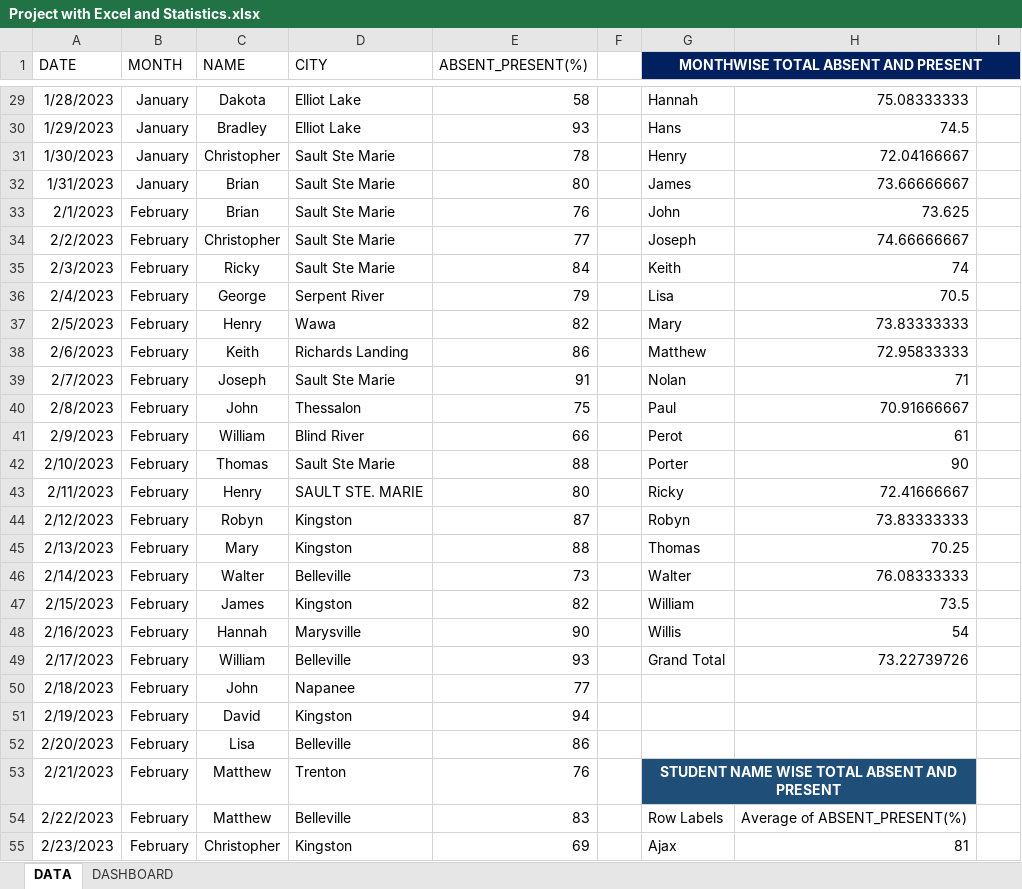
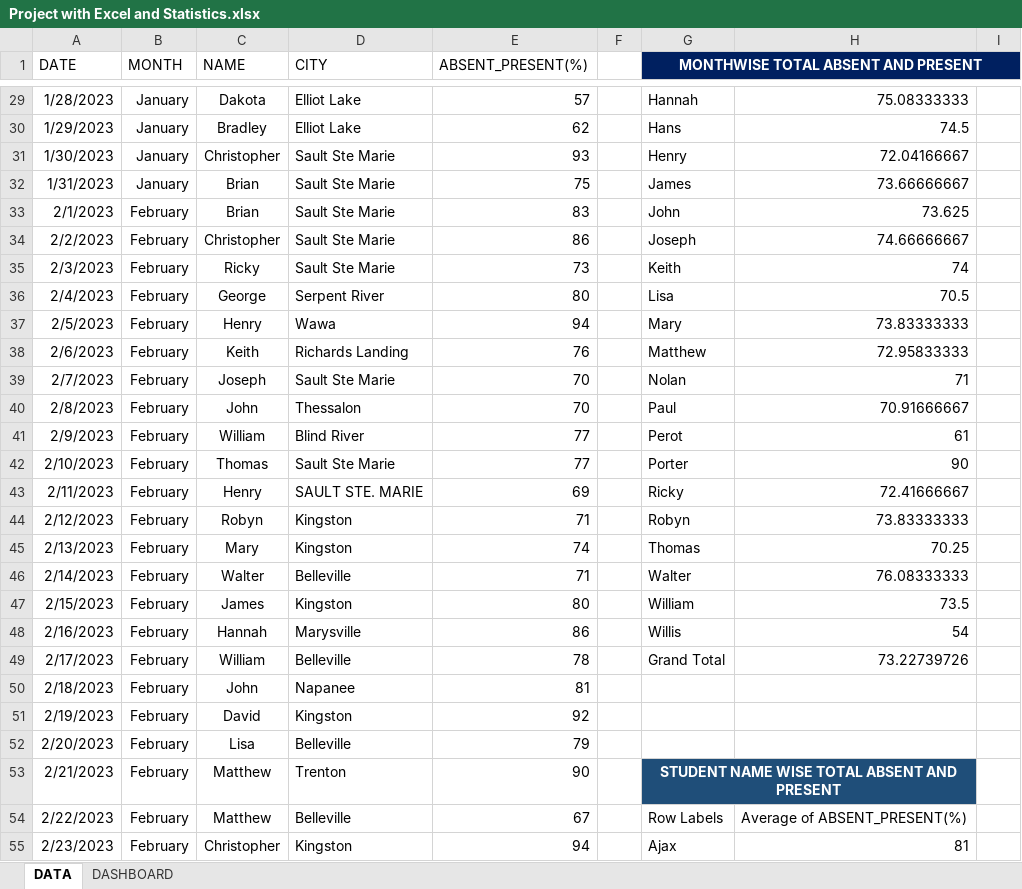
Before and after one commit to krishna-tops/Krishna-pyth, an Excel workbook: PROJECT/Project with Excel and Statistics.xlsx, sheet DATA, drawn as a sheet; only a part is shown, gaps mark what is left out; values as stored, in another font and other column widths than the file's, no borders; charts and pictures and table styles not drawn; the diff covers the shown part only; the diff names each change by its address in the sheet, - before the commit and + after, or states it on an @@ line.

```diff
--- a/PROJECT/Project with Excel and Statistics.xlsx (sheet DATA)
+++ b/PROJECT/Project with Excel and Statistics.xlsx (sheet DATA)
-E29 (ABSENT_PRESENT(%)): 58
+E29 (ABSENT_PRESENT(%)): 57
-E30 (ABSENT_PRESENT(%)): 93
+E30 (ABSENT_PRESENT(%)): 62
-E31 (ABSENT_PRESENT(%)): 78
+E31 (ABSENT_PRESENT(%)): 93
-E32 (ABSENT_PRESENT(%)): 80
+E32 (ABSENT_PRESENT(%)): 75
-E33 (ABSENT_PRESENT(%)): 76
+E33 (ABSENT_PRESENT(%)): 83
-E34 (ABSENT_PRESENT(%)): 77
+E34 (ABSENT_PRESENT(%)): 86
-E35 (ABSENT_PRESENT(%)): 84
+E35 (ABSENT_PRESENT(%)): 73
-E36 (ABSENT_PRESENT(%)): 79
+E36 (ABSENT_PRESENT(%)): 80
-E37 (ABSENT_PRESENT(%)): 82
+E37 (ABSENT_PRESENT(%)): 94
-E38 (ABSENT_PRESENT(%)): 86
+E38 (ABSENT_PRESENT(%)): 76
-E39 (ABSENT_PRESENT(%)): 91
+E39 (ABSENT_PRESENT(%)): 70
-E40 (ABSENT_PRESENT(%)): 75
+E40 (ABSENT_PRESENT(%)): 70
-E41 (ABSENT_PRESENT(%)): 66
+E41 (ABSENT_PRESENT(%)): 77
-E42 (ABSENT_PRESENT(%)): 88
+E42 (ABSENT_PRESENT(%)): 77
-E43 (ABSENT_PRESENT(%)): 80
+E43 (ABSENT_PRESENT(%)): 69
-E44 (ABSENT_PRESENT(%)): 87
+E44 (ABSENT_PRESENT(%)): 71
-E45 (ABSENT_PRESENT(%)): 88
+E45 (ABSENT_PRESENT(%)): 74
-E46 (ABSENT_PRESENT(%)): 73
+E46 (ABSENT_PRESENT(%)): 71
-E47 (ABSENT_PRESENT(%)): 82
+E47 (ABSENT_PRESENT(%)): 80
-E48 (ABSENT_PRESENT(%)): 90
+E48 (ABSENT_PRESENT(%)): 86
-E49 (ABSENT_PRESENT(%)): 93
+E49 (ABSENT_PRESENT(%)): 78
-E50 (ABSENT_PRESENT(%)): 77
+E50 (ABSENT_PRESENT(%)): 81
-E51 (ABSENT_PRESENT(%)): 94
+E51 (ABSENT_PRESENT(%)): 92
-E52 (ABSENT_PRESENT(%)): 86
+E52 (ABSENT_PRESENT(%)): 79
-E53 (ABSENT_PRESENT(%)): 76
+E53 (ABSENT_PRESENT(%)): 90
-E54 (ABSENT_PRESENT(%)): 83
+E54 (ABSENT_PRESENT(%)): 67
-E55 (ABSENT_PRESENT(%)): 69
+E55 (ABSENT_PRESENT(%)): 94
```
Also changed, not shown: 312 edited cells elsewhere in this sheet, charts or pictures.
